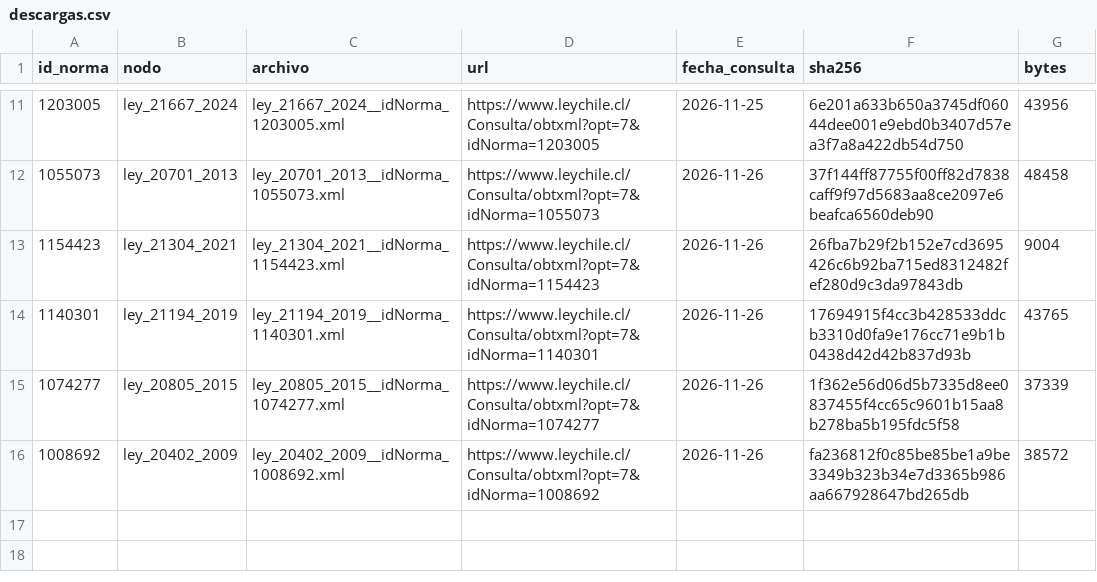
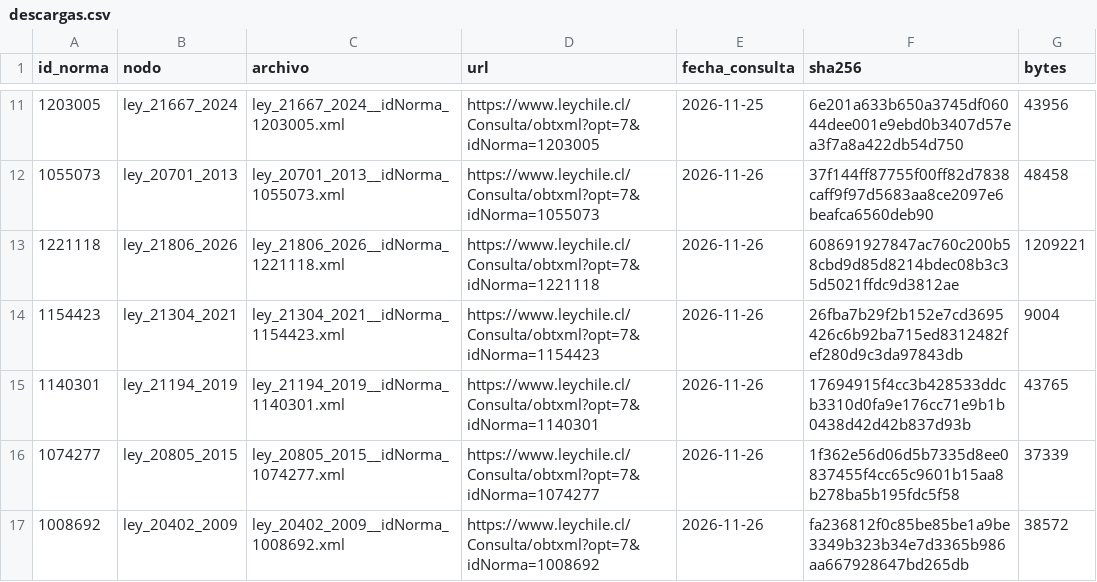
Before and after one commit to Pinzun/grafo-regulatorio, a CSV file: datos/raw/descargas.csv, drawn as a sheet; only a part is shown, gaps mark what is left out.

```diff
--- a/datos/raw/descargas.csv
+++ b/datos/raw/descargas.csv
@@ -12,2 +12,3 @@ id_norma,nodo,archivo,url,fecha_consulta,sha256,bytes
 1055073,ley_20701_2013,ley_20701_2013__idNorma_1055073.xml,https://www.leychile.cl/Consulta/obtxml?opt=7&idNorma=1055073,2026-11-26,37f144ff87755f00ff82d7838caff9f97d5683aa8ce2097e6beafca6560deb90,48458
+1221118,ley_21806_2026,ley_21806_2026__idNorma_1221118.xml,https://www.leychile.cl/Consulta/obtxml?opt=7&idNorma=1221118,2026-11-26,608691927847ac760c200b58cbd9d85d8214bdec08b3c35d5021ffdc9d3812ae,1209221
 1154423,ley_21304_2021,ley_21304_2021__idNorma_1154423.xml,https://www.leychile.cl/Consulta/obtxml?opt=7&idNorma=1154423,2026-11-26,26fba7b29f2b152e7cd3695426c6b92ba715ed8312482fef280d9c3da97843db,9004
```
Also changed, not shown: datos/derivados/historia_articulos.csv, datos/raw/pdf/descargas_pdf.csv, 17 other files.
